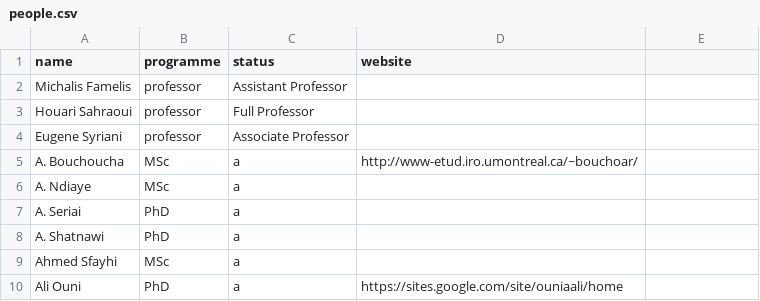
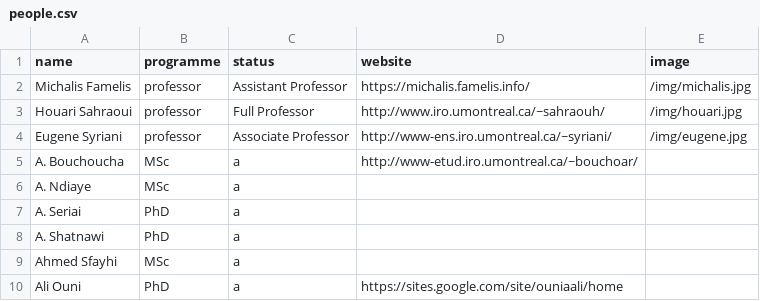
Before and after one commit to geodes-sms/geodes-sms.github.io, a CSV file: _data/people.csv, drawn as a sheet; only a part is shown.

Commit message:
:sparkles: Added some pages, info, etc based on the feedback on Slack :sparkles:

```diff
--- a/_data/people.csv
+++ b/_data/people.csv
@@ -1,5 +1,5 @@
-name,programme,status,website
-Michalis Famelis,professor,Assistant Professor
-Houari Sahraoui,professor,Full Professor
-Eugene Syriani,professor,Associate Professor
+name,programme,status,website,image
+Michalis Famelis,professor,Assistant Professor,https://michalis.famelis.info/,/img/michalis.jpg
+Houari Sahraoui,professor,Full Professor,http://www.iro.umontreal.ca/~sahraouh/,/img/houari.jpg
+Eugene Syriani,professor,Associate Professor,http://www-ens.iro.umontreal.ca/~syriani/,/img/eugene.jpg
 A. Bouchoucha,MSc,a,http://www-etud.iro.umontreal.ca/~bouchoar/
```
Also changed, not shown: 15 other files.
